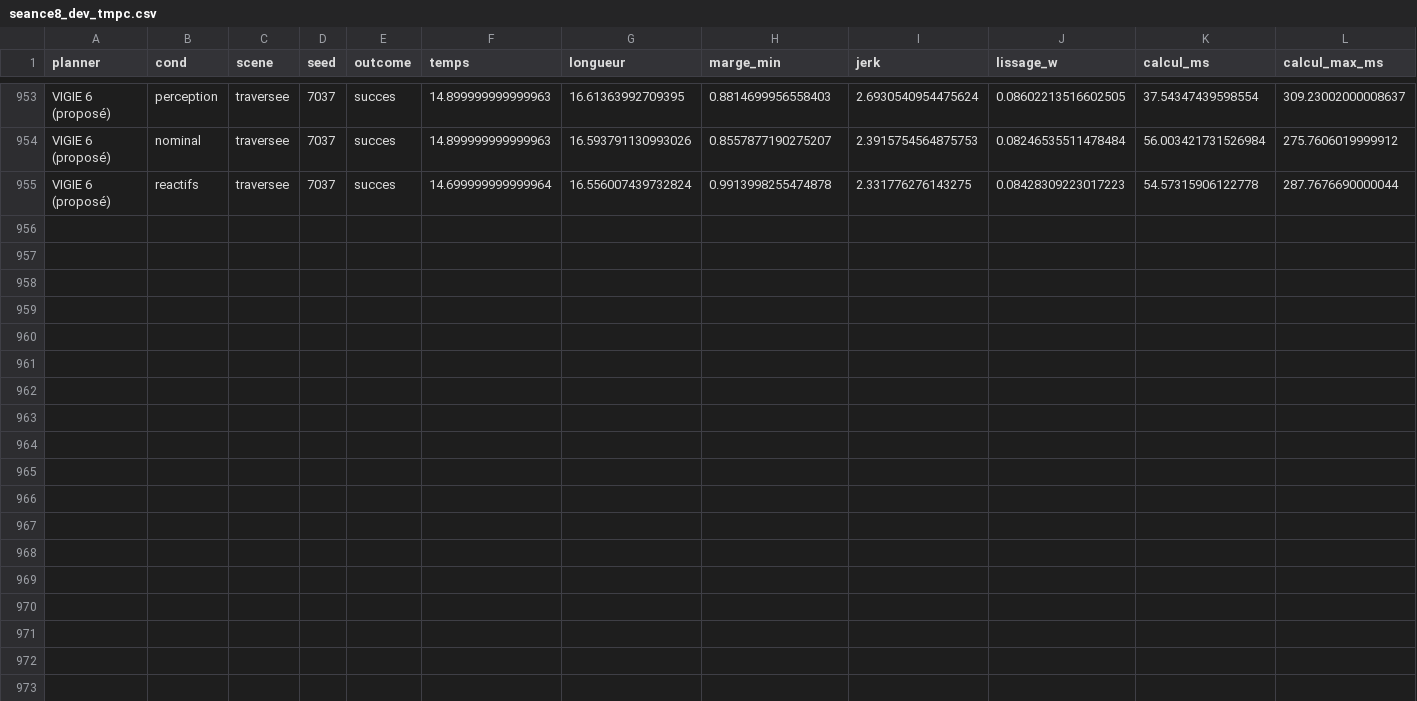
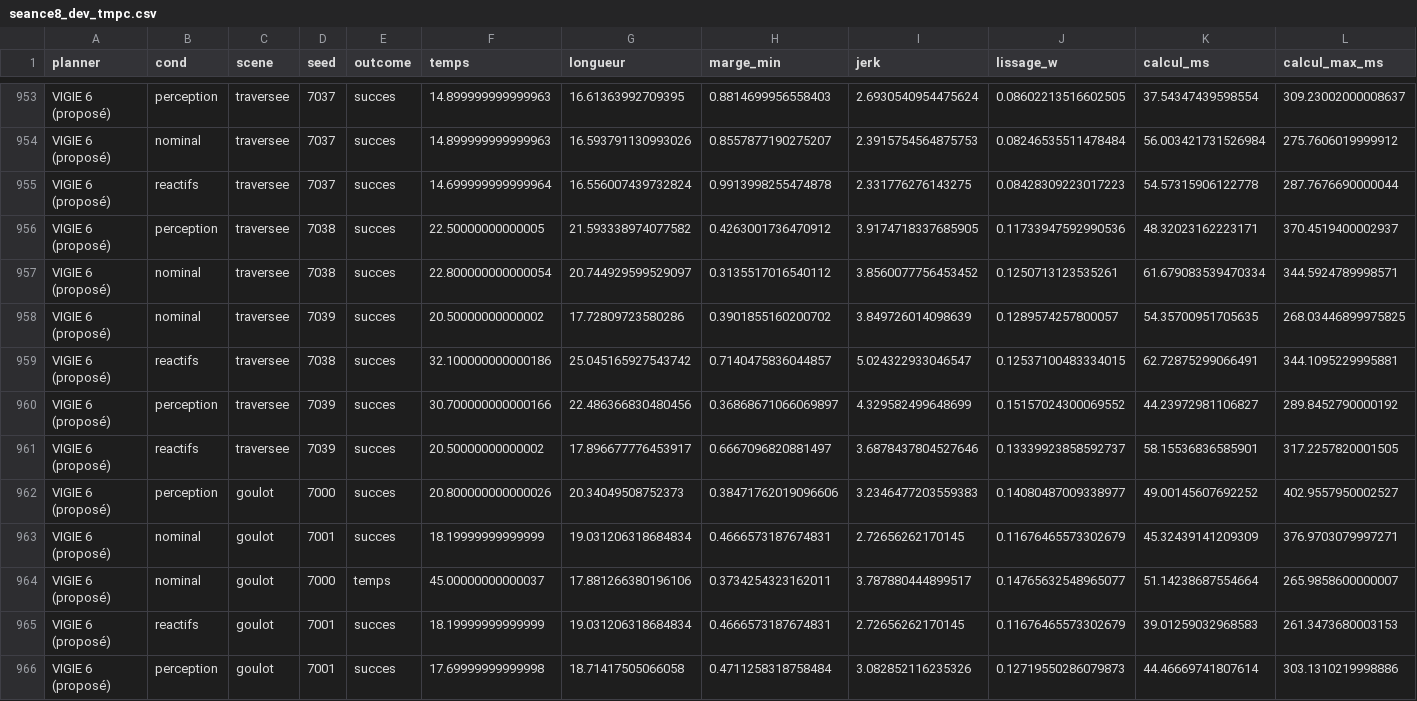
Before and after one commit to EmmaBibe/Application-robotique-, a CSV file: recherche/planificateur/seance8_dev_tmpc.csv, drawn as a sheet; only a part is shown, gaps mark what is left out; rows hold the shown columns only; the diff names each change by its address in the sheet, - before the commit and + after, or states it on an @@ line.

```diff
--- a/recherche/planificateur/seance8_dev_tmpc.csv
+++ b/recherche/planificateur/seance8_dev_tmpc.csv
+row 956: VIGIE 6 (proposé) | perception | traversee | 7038 | succes | 22.50000000000005 | 21.593338974077582 | 0.4263001736470912 | 3.9174718337685905 | 0.11733947592990536 | 48.32023162223171 | 370.4519400002937
+row 957: VIGIE 6 (proposé) | nominal | traversee | 7038 | succes | 22.800000000000054 | 20.744929599529097 | 0.3135517016540112 | 3.8560077756453452 | 0.1250713123535261 | 61.679083539470334 | 344.5924789998571
+row 958: VIGIE 6 (proposé) | nominal | traversee | 7039 | succes | 20.50000000000002 | 17.72809723580286 | 0.3901855160200702 | 3.849726014098639 | 0.1289574257800057 | 54.35700951705635 | 268.03446899975825
+row 959: VIGIE 6 (proposé) | reactifs | traversee | 7038 | succes | 32.100000000000186 | 25.045165927543742 | 0.7140475836044857 | 5.024322933046547 | 0.12537100483334015 | 62.72875299066491 | 344.1095229995881
+row 960: VIGIE 6 (proposé) | perception | traversee | 7039 | succes | 30.700000000000166 | 22.486366830480456 | 0.36868671066069897 | 4.329582499648699 | 0.15157024300069552 | 44.23972981106827 | 289.8452790000192
+row 961: VIGIE 6 (proposé) | reactifs | traversee | 7039 | succes | 20.50000000000002 | 17.896677776453917 | 0.6667096820881497 | 3.6878437804527646 | 0.13339923858592737 | 58.15536836585901 | 317.2257820001505
+row 962: VIGIE 6 (proposé) | perception | goulot | 7000 | succes | 20.800000000000026 | 20.34049508752373 | 0.38471762019096606 | 3.2346477203559383 | 0.14080487009338977 | 49.00145607692252 | 402.9557950002527
+row 963: VIGIE 6 (proposé) | nominal | goulot | 7001 | succes | 18.19999999999999 | 19.031206318684834 | 0.4666573187674831 | 2.72656262170145 | 0.11676465573302679 | 45.32439141209309 | 376.9703079997271
+row 964: VIGIE 6 (proposé) | nominal | goulot | 7000 | temps | 45.00000000000037 | 17.881266380196106 | 0.3734254323162011 | 3.787880444899517 | 0.14765632548965077 | 51.14238687554664 | 265.9858600000007
+row 965: VIGIE 6 (proposé) | reactifs | goulot | 7001 | succes | 18.19999999999999 | 19.031206318684834 | 0.4666573187674831 | 2.72656262170145 | 0.11676465573302679 | 39.01259032968583 | 261.3473680003153
+row 966: VIGIE 6 (proposé) | perception | goulot | 7001 | succes | 17.69999999999998 | 18.71417505066058 | 0.4711258318758484 | 3.082852116235326 | 0.12719550286079873 | 44.46669741807614 | 303.1310219998886
```
